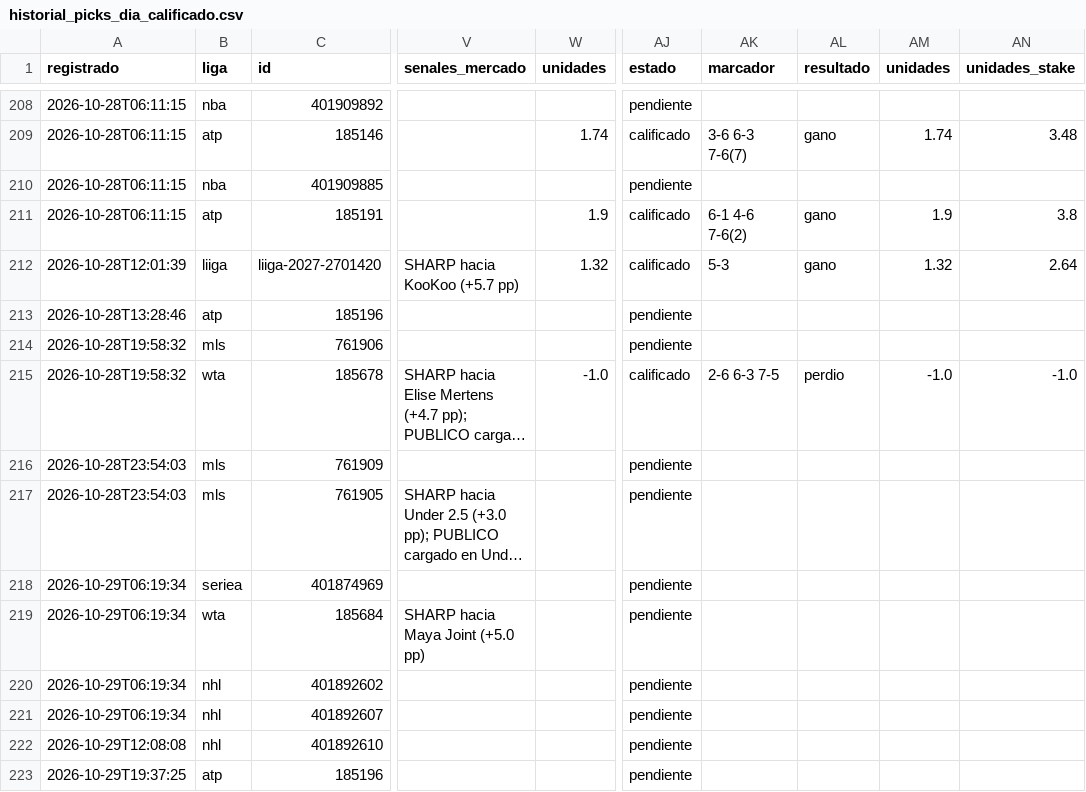
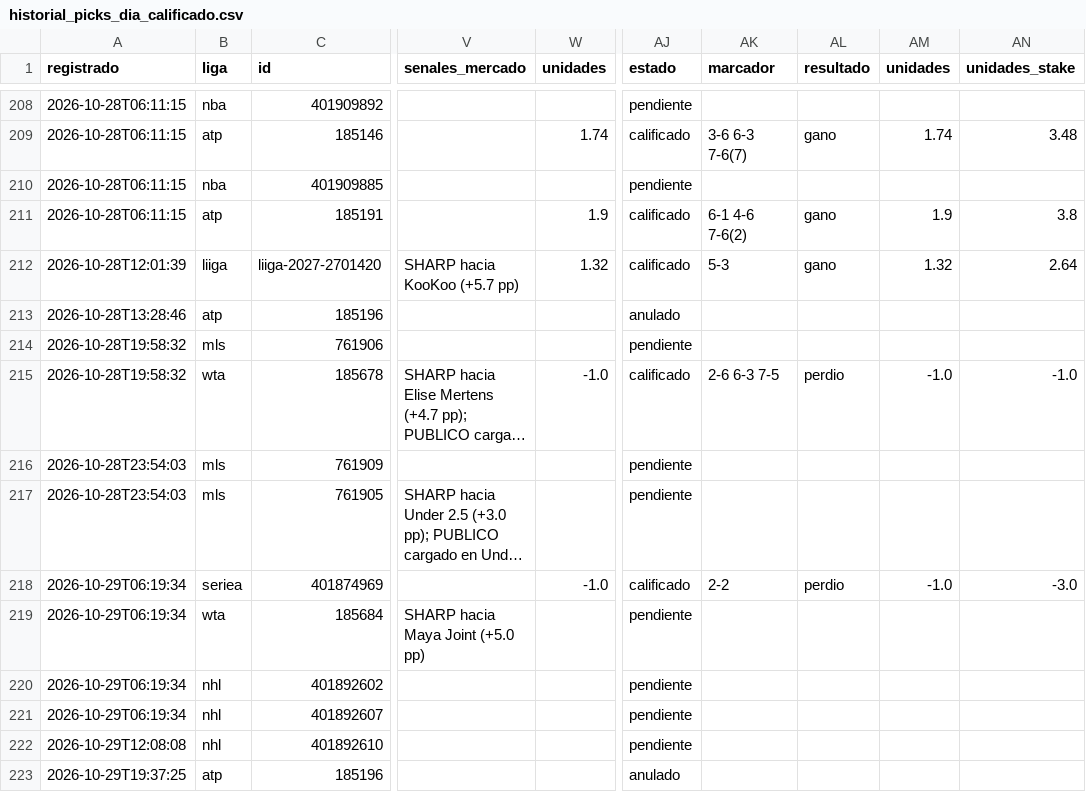
Before and after one commit to tenisman12/edgeline, a CSV file: salida/historial_picks_dia_calificado.csv, drawn as a sheet; only a part is shown, gaps mark what is left out; long unchanged cells end in …; the diff names each change by its address in the sheet, - before the commit and + after, or states it on an @@ line.

```diff
--- a/salida/historial_picks_dia_calificado.csv
+++ b/salida/historial_picks_dia_calificado.csv
-AJ213 (estado): pendiente
+AJ213 (estado): anulado
-W218 (unidades): (empty)
+W218 (unidades): -1.0
-AJ218 (estado): pendiente
+AJ218 (estado): calificado
-AK218 (marcador): (empty)
+AK218 (marcador): 2-2
-AL218 (resultado): (empty)
+AL218 (resultado): perdio
-AM218 (unidades): (empty)
+AM218 (unidades): -1.0
-AN218 (unidades_stake): (empty)
+AN218 (unidades_stake): -3.0
-AJ223 (estado): pendiente
+AJ223 (estado): anulado
```
Also changed, not shown: salida/espn_predictor_vivo.csv, salida/historial_angulos_total.csv, 47 other files.
